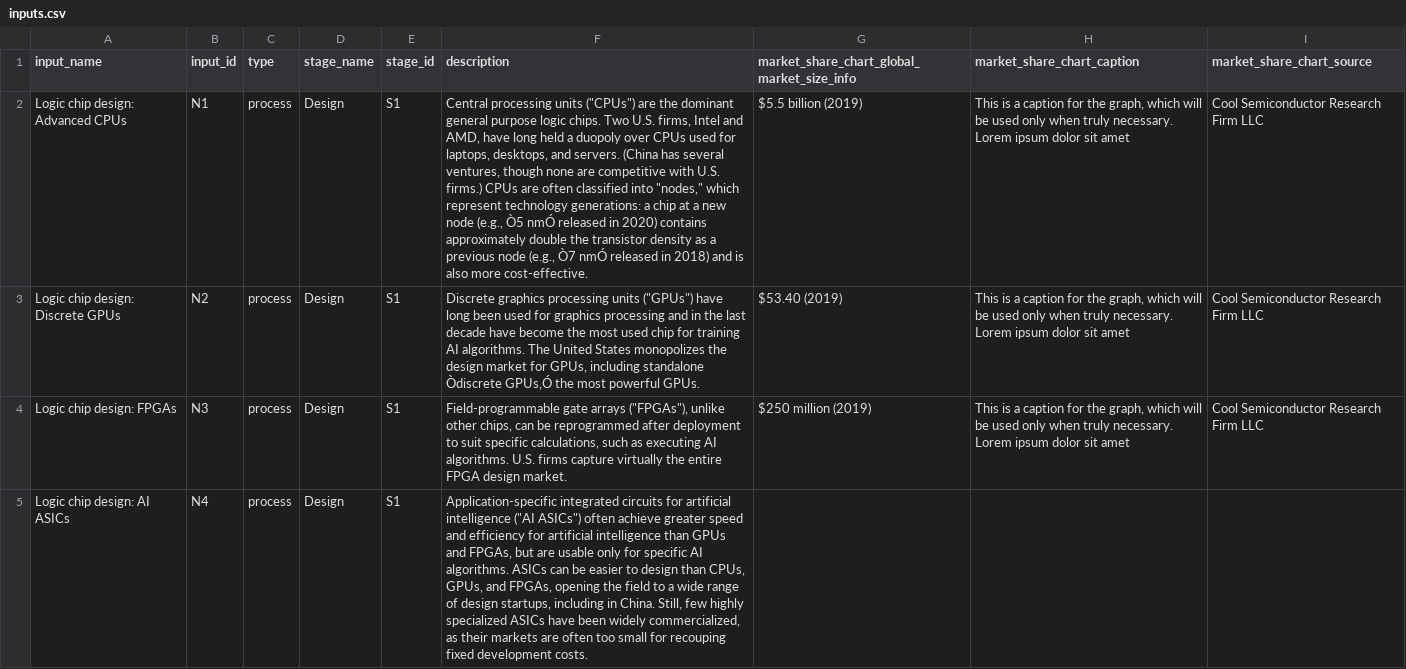
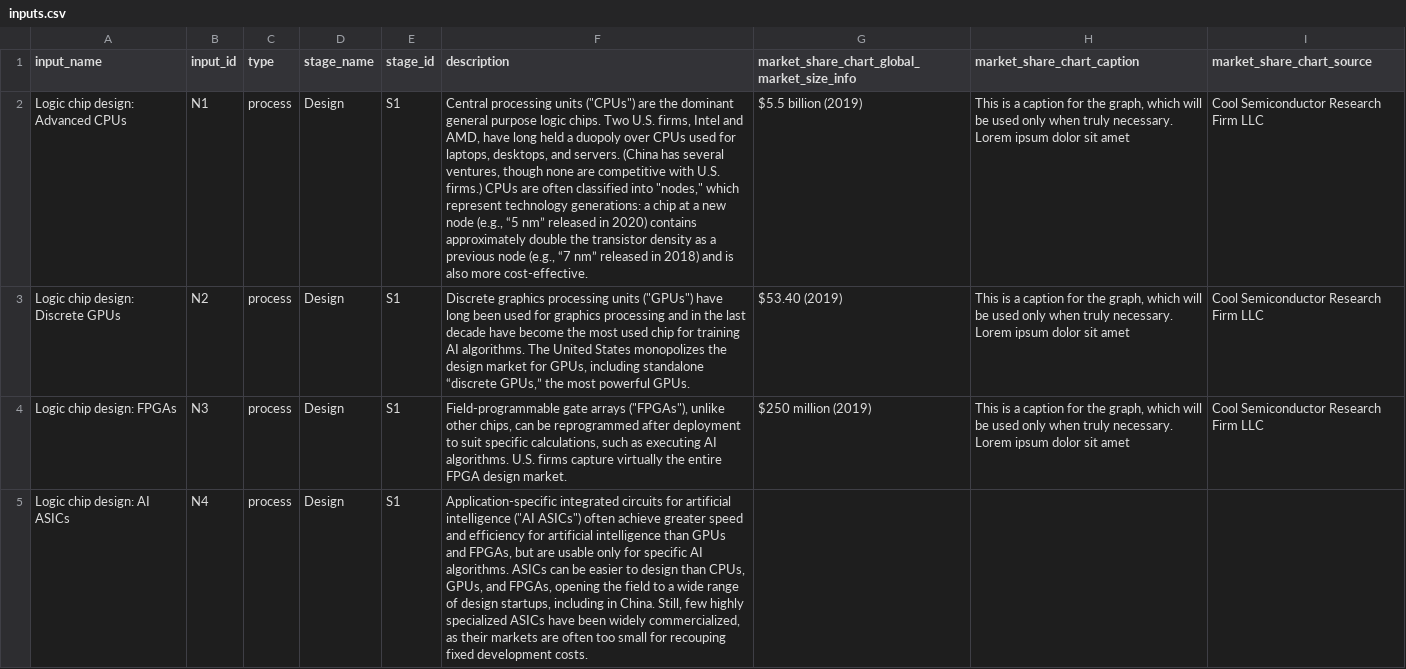
Before and after one commit to georgetown-cset/eto-chip-explorer, a CSV file: data/inputs.csv, drawn as a sheet; only a part is shown; the diff covers the shown part only; the diff names each change by its address in the sheet, - before the commit and + after, or states it on an @@ line.

Commit message:
Fix encoding

```diff
--- a/data/inputs.csv
+++ b/data/inputs.csv
-F2 (description): …node (e.g., Ò5 nmÓ released in 2020) contains approximately double the transistor density as a previous node (e.g., Ò7 nmÓ released in…
+F2 (description): …node (e.g., “5 nm” released in 2020) contains approximately double the transistor density as a previous node (e.g., “7 nm” released in…
-F3 (description): …including standalone Òdiscrete GPUs,Ó the most…
+F3 (description): …including standalone “discrete GPUs,” the most…
```
Also changed, not shown: 12 edited cells elsewhere in this file.
